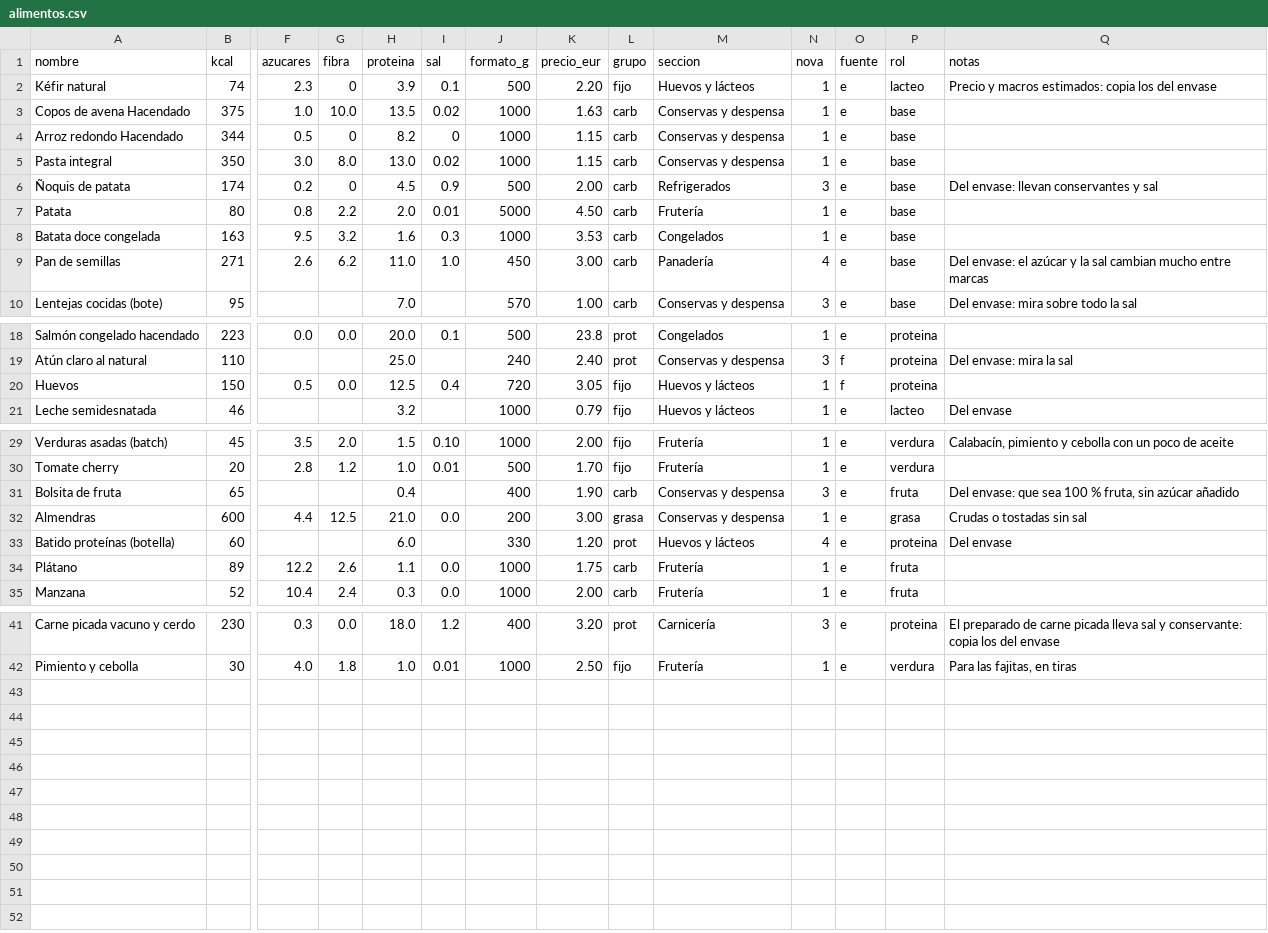
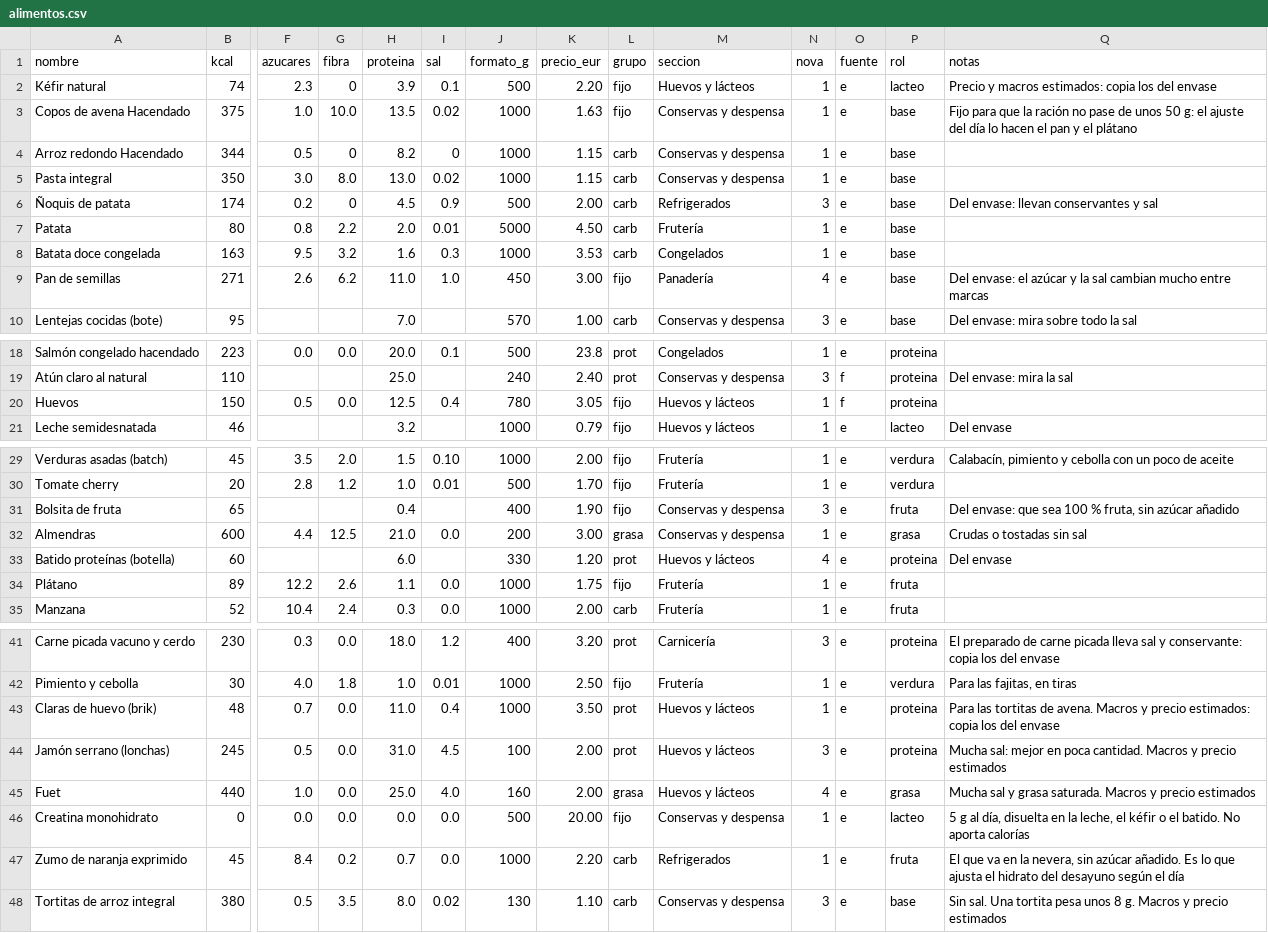
Before and after one commit to NicoSA03/gym_diet_2027, a CSV file: datos/alimentos.csv, drawn as a sheet; only a part is shown, gaps mark what is left out; rows hold the shown columns only; the diff names each change by its address in the sheet, - before the commit and + after, or states it on an @@ line.

Commit message:
fix: cantidades

```diff
--- a/datos/alimentos.csv
+++ b/datos/alimentos.csv
-L3 (grupo): carb
+L3 (grupo): fijo
-Q3 (notas): (empty)
+Q3 (notas): Fijo para que la ración no pase de unos 50 g: el ajuste del día lo hacen el pan y el plátano
-L9 (grupo): carb
+L9 (grupo): fijo
-J20 (formato_g): 720
+J20 (formato_g): 780
-L31 (grupo): carb
+L31 (grupo): fijo
-L34 (grupo): carb
+L34 (grupo): fijo
+row 43: Claras de huevo (brik) | 48 | 0.7 | 0.0 | 11.0 | 0.4 | 1000 | 3.50 | prot | Huevos y lácteos | 1 | e | proteina | Para las tortitas de avena. Macros y precio estimados: copia los del envase
+row 44: Jamón serrano (lonchas) | 245 | 0.5 | 0.0 | 31.0 | 4.5 | 100 | 2.00 | prot | Huevos y lácteos | 3 | e | proteina | Mucha sal: mejor en poca cantidad. Macros y precio estimados
+row 45: Fuet | 440 | 1.0 | 0.0 | 25.0 | 4.0 | 160 | 2.00 | grasa | Huevos y lácteos | 4 | e | grasa | Mucha sal y grasa saturada. Macros y precio estimados
+row 46: Creatina monohidrato | 0 | 0.0 | 0.0 | 0.0 | 0.0 | 500 | 20.00 | fijo | Conservas y despensa | 1 | e | lacteo | 5 g al día, disuelta en la leche, el kéfir o el batido. No aporta calorías
+row 47: Zumo de naranja exprimido | 45 | 8.4 | 0.2 | 0.7 | 0.0 | 1000 | 2.20 | carb | Refrigerados | 1 | e | fruta | El que va en la nevera, sin azúcar añadido. Es lo que ajusta el hidrato del desayuno según el día
+row 48: Tortitas de arroz integral | 380 | 0.5 | 3.5 | 8.0 | 0.02 | 130 | 1.10 | carb | Conservas y despensa | 3 | e | base | Sin sal. Una tortita pesa unos 8 g. Macros y precio estimados
```
Also changed, not shown: datos/platos.csv, 6 other files.
